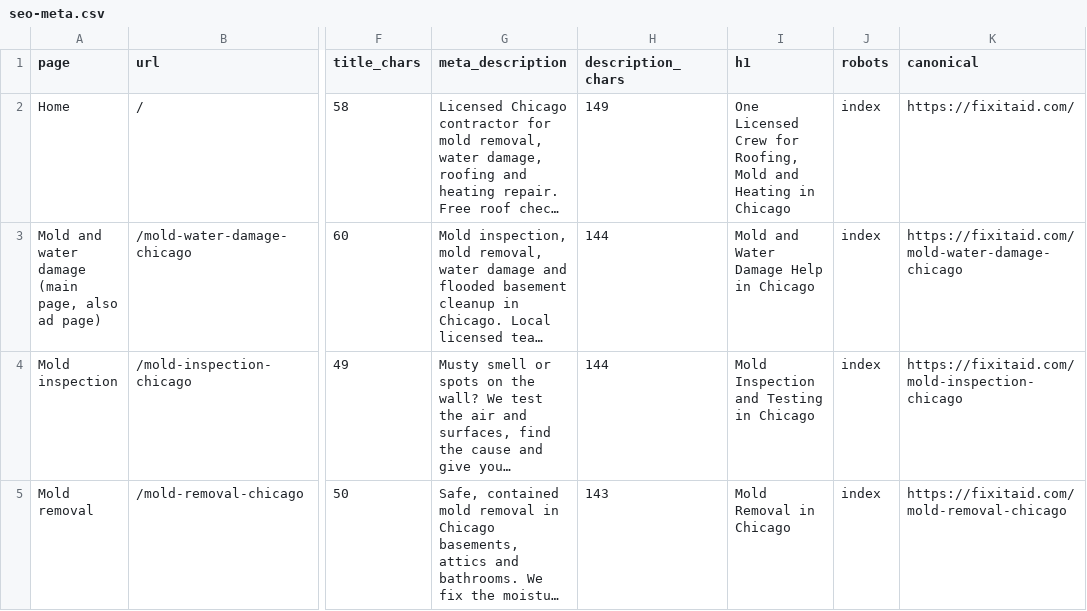
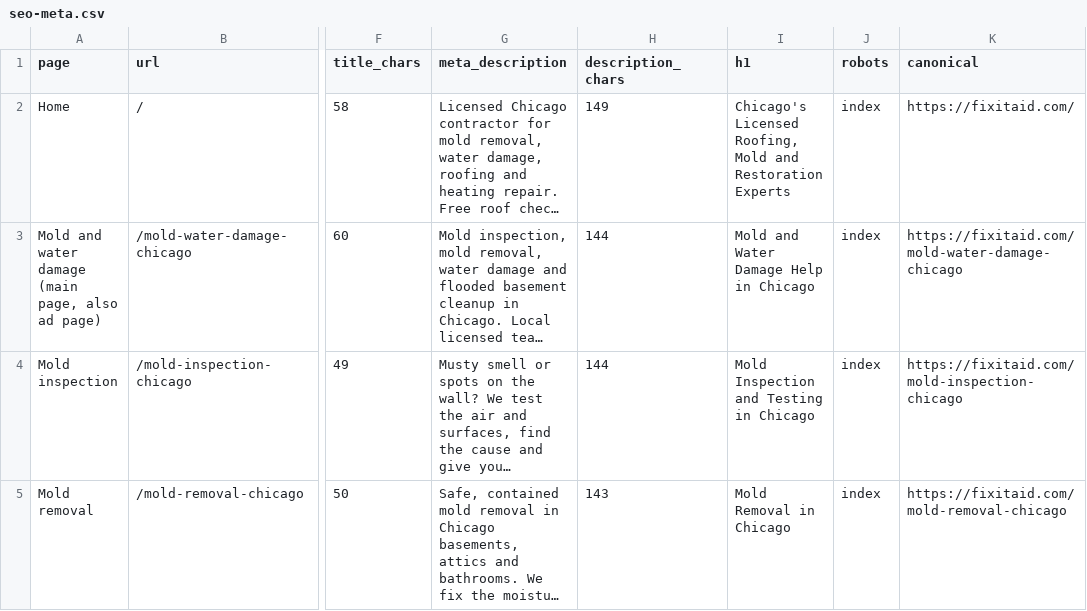
Before and after one commit to waqarmughal98/fixitaid, a CSV file: content/seo-meta.csv, drawn as a sheet; only a part is shown, gaps mark what is left out; long unchanged cells end in …; the diff names each change by its address in the sheet, - before the commit and + after, or states it on an @@ line.

```diff
--- a/content/seo-meta.csv
+++ b/content/seo-meta.csv
-I2 (h1): One Licensed Crew for Roofing, Mold and Heating in Chicago
+I2 (h1): Chicago's Licensed Roofing, Mold and Restoration Experts
```
Also changed, not shown: 1 other file.
